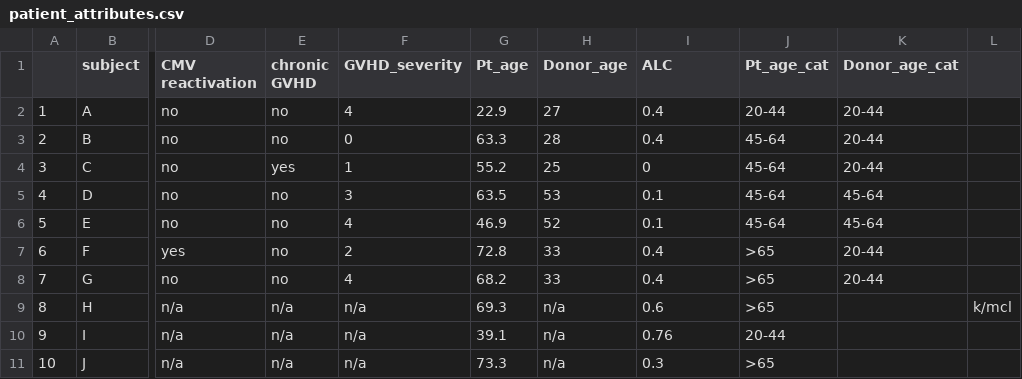
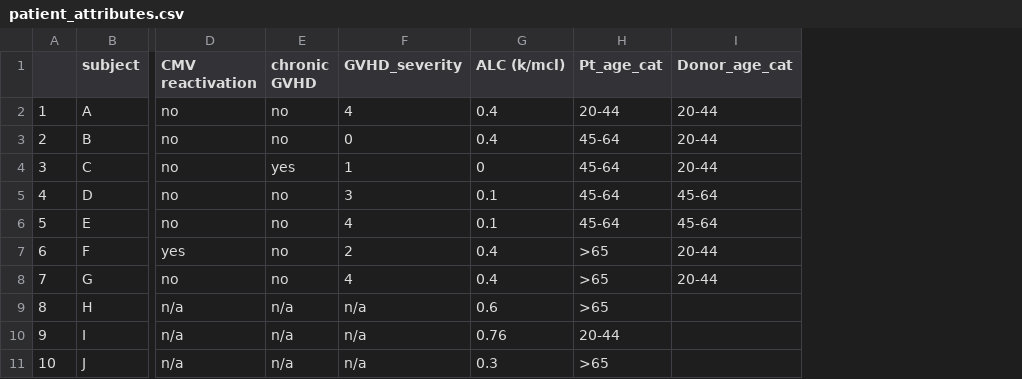
Before and after one commit to vdblab/Dewolf-TCR-landscape-2022, a CSV file: data/patient_attributes.csv, drawn as a sheet; only a part is shown, gaps mark what is left out; removed rows and columns are numbered as before the commit, all else as after; the diff names each change by its address in the sheet, - before the commit and + after, or states it on an @@ line.

Commit message:
updated attributes

```diff
--- a/data/patient_attributes.csv
+++ b/data/patient_attributes.csv
-column G (Pt_age), rows 2-11: 22.9 | 63.3 | 55.2 | 63.5 | 46.9 | 72.8 | 68.2 | 69.3 | 39.1 | 73.3
-column H (Donor_age), rows 2-11: 27 | 28 | 25 | 53 | 52 | 33 | 33 | n/a | n/a | n/a
-column L, row 9: k/mcl
-G1: ALC
+G1: ALC (k/mcl)
```
